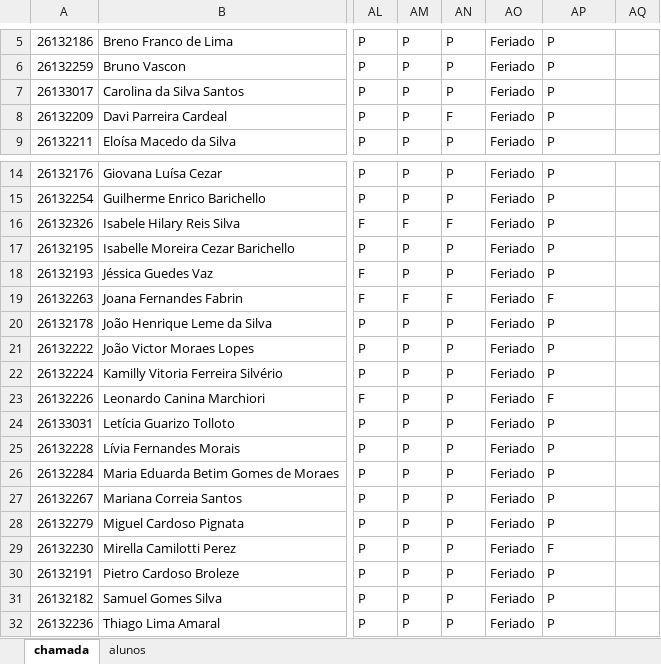
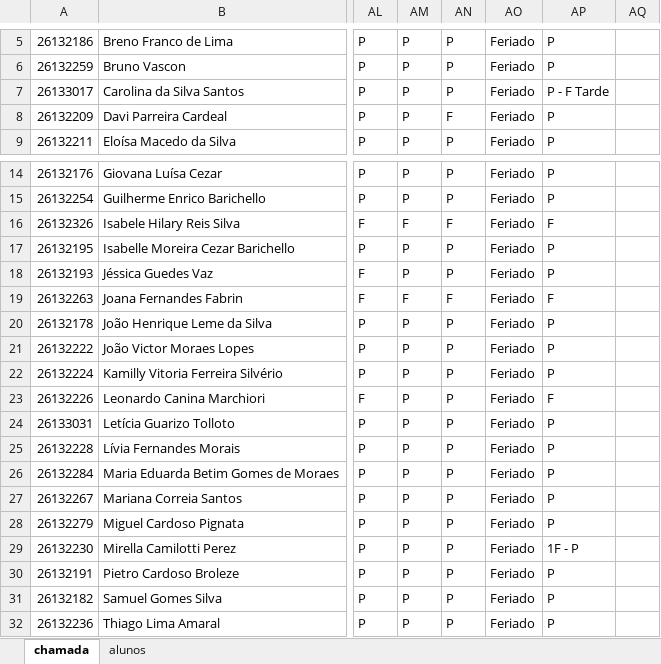
Before and after one commit to wellifabio/senai2026, an Excel workbook: ds/turmas/1DES_B/frequencia-2-B.xlsx, sheet chamada, drawn as a sheet; only a part is shown, gaps mark what is left out; values as stored, in another font and other column widths than the file's, no borders; conditional formats not drawn; the diff names each change by its address in the sheet, - before the commit and + after, or states it on an @@ line.

Commit message:
chamada 09-06

```diff
--- a/ds/turmas/1DES_B/frequencia-2-B.xlsx (sheet chamada)
+++ b/ds/turmas/1DES_B/frequencia-2-B.xlsx (sheet chamada)
-AP7: P
+AP7: P - F Tarde
-AP16: P
+AP16: F
-AP29: F
+AP29: 1F - P
```
